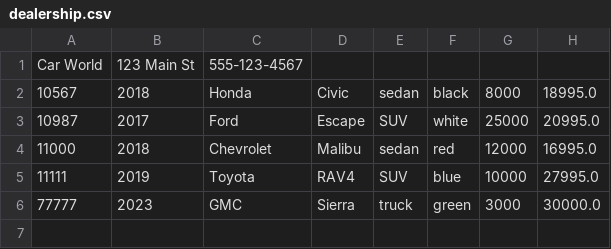
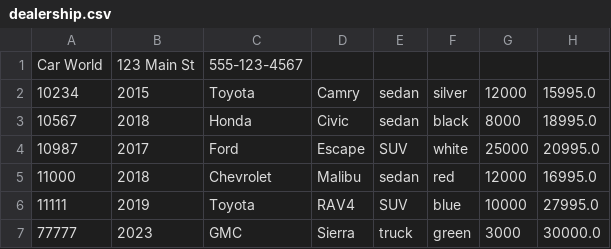
Before and after one commit to JalesiaGriffin/adv-dealership-project, a CSV file: dealership.csv, drawn as a sheet; the diff names each change by its address in the sheet, - before the commit and + after, or states it on an @@ line.

```diff
--- a/dealership.csv
+++ b/dealership.csv
+row 2: 10234 | 2015 | Toyota | Camry | sedan | silver | 12000 | 15995.0
```
Also changed, not shown: contracts.csv.
